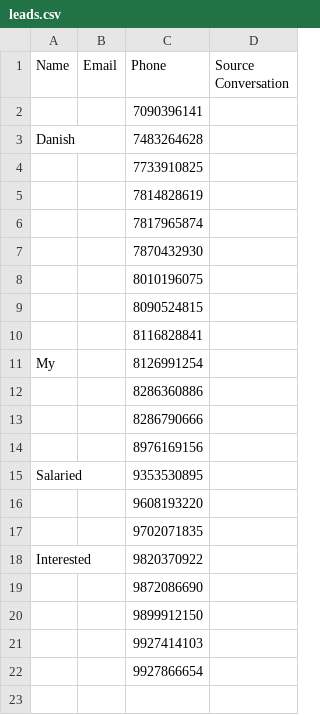
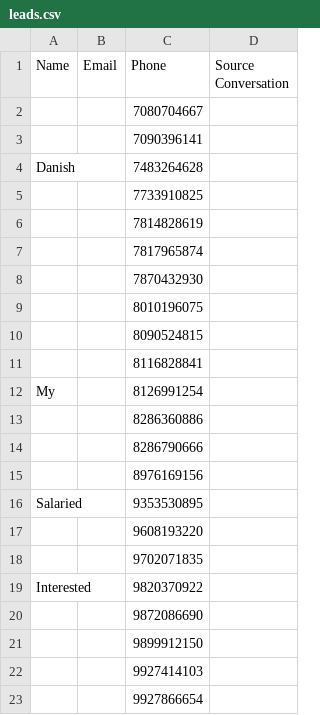
Before and after one commit to kamatanuj/rupeeboss-crm, a CSV file: leads.csv, drawn as a sheet.

Commit message:
Auto-update: Add new leads 2026-06-11_05:00

```diff
--- a/leads.csv
+++ b/leads.csv
@@ -1,2 +1,3 @@
 Name,Email,Phone,Source Conversation
+,,7080704667,
 ,,7090396141,
```
Also changed, not shown: 1 other file.
